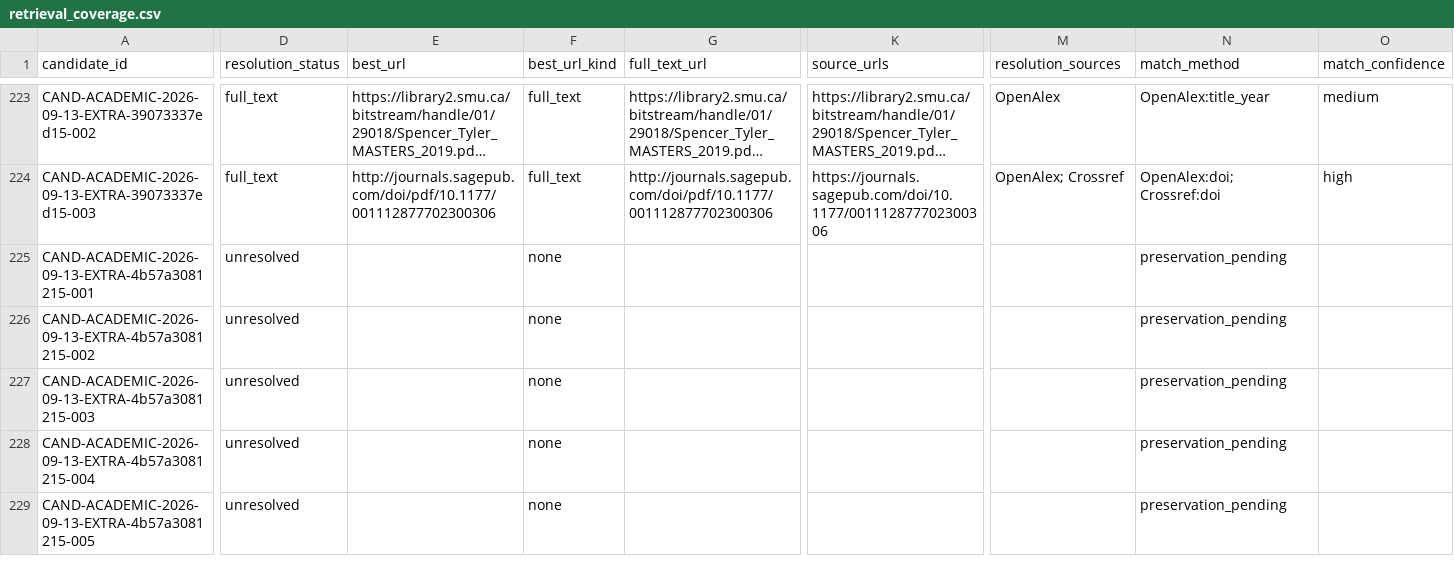
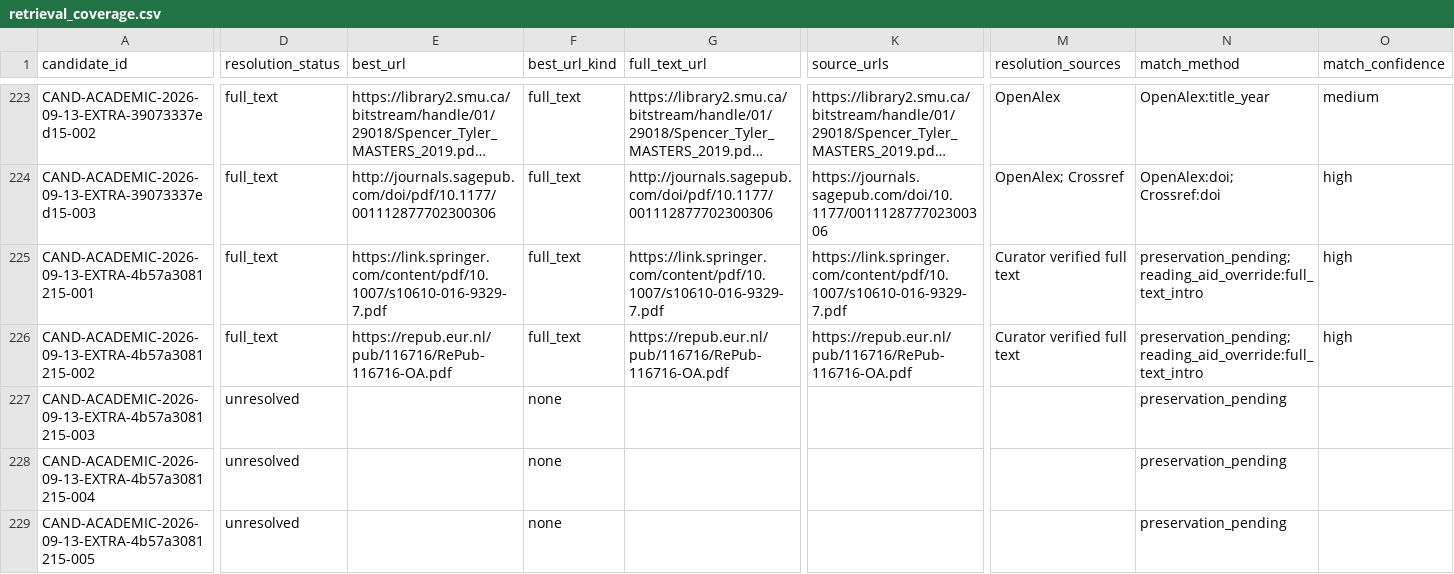
Before and after one commit to colazeta/criminal_infiltration_in_legal_economy_review, a CSV file: data/curation/retrieval_coverage.csv, drawn as a sheet; only a part is shown, gaps mark what is left out; long unchanged cells end in …; the diff covers the shown part only; the diff names each change by its address in the sheet, - before the commit and + after, or states it on an @@ line.

```diff
--- a/data/curation/retrieval_coverage.csv
+++ b/data/curation/retrieval_coverage.csv
-D225:D226 (resolution_status): unresolved
+D225:D226 (resolution_status): full_text
-E225 (best_url): (empty)
+E225 (best_url): https://link.springer.com/content/pdf/10.1007/s10610-016-9329-7.pdf
-F225:F226 (best_url_kind): none
+F225:F226 (best_url_kind): full_text
-G225 (full_text_url): (empty)
+G225 (full_text_url): https://link.springer.com/content/pdf/10.1007/s10610-016-9329-7.pdf
-K225 (source_urls): (empty)
+K225 (source_urls): https://link.springer.com/content/pdf/10.1007/s10610-016-9329-7.pdf
-M225:M226 (resolution_sources): (empty)
+M225:M226 (resolution_sources): Curator verified full text
-N225:N226 (match_method): preservation_pending
+N225:N226 (match_method): preservation_pending; reading_aid_override:full_text_intro
-O225:O226 (match_confidence): (empty)
+O225:O226 (match_confidence): high
-E226 (best_url): (empty)
+E226 (best_url): https://repub.eur.nl/pub/116716/RePub-116716-OA.pdf
-G226 (full_text_url): (empty)
+G226 (full_text_url): https://repub.eur.nl/pub/116716/RePub-116716-OA.pdf
-K226 (source_urls): (empty)
+K226 (source_urls): https://repub.eur.nl/pub/116716/RePub-116716-OA.pdf
```
Also changed, not shown: 2 edited cells elsewhere in this file, data/curation/abstract_coverage.csv.
